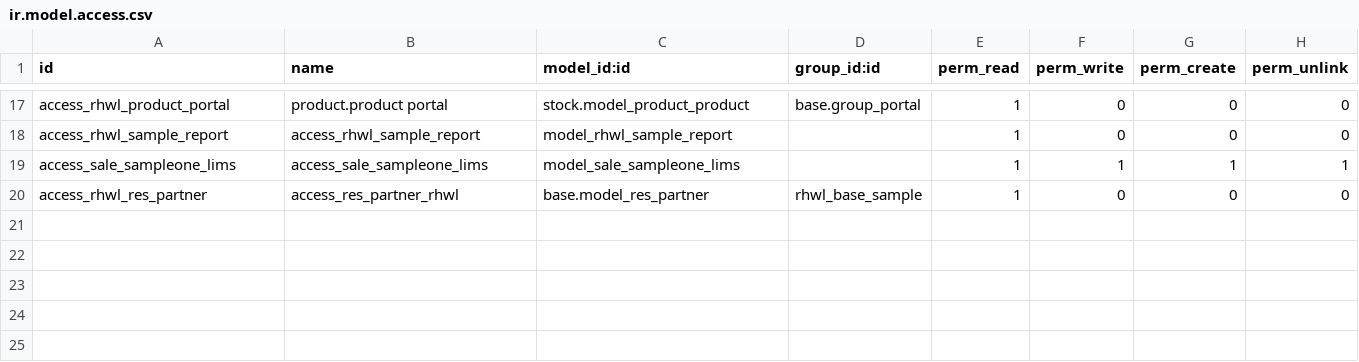
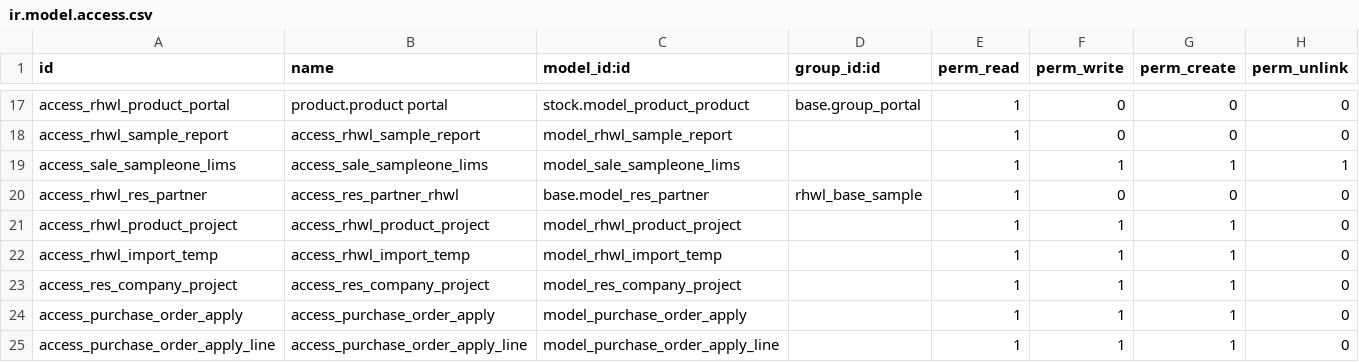
Before and after one commit to vnsofthe/odoo-dev, a CSV file: addons/rhwl/security/ir.model.access.csv, drawn as a sheet; only a part is shown, gaps mark what is left out.

```diff
--- a/addons/rhwl/security/ir.model.access.csv
+++ b/addons/rhwl/security/ir.model.access.csv
@@ -20 +20,6 @@ access_sale_sampleone_lims,access_sale_sampleone_lims,model_sale_sampleone_lims,
 access_rhwl_res_partner,access_res_partner_rhwl,base.model_res_partner,rhwl_base_sample,1,0,0,0
+access_rhwl_product_project,access_rhwl_product_project,model_rhwl_product_project,,1,1,1,0
+access_rhwl_import_temp,access_rhwl_import_temp,model_rhwl_import_temp,,1,1,1,0
+access_res_company_project,access_res_company_project,model_res_company_project,,1,1,1,0
+access_purchase_order_apply,access_purchase_order_apply,model_purchase_order_apply,,1,1,1,0
+access_purchase_order_apply_line,access_purchase_order_apply_line,model_purchase_order_apply_line,,1,1,1,0
```
Also changed, not shown: 2 other files.
